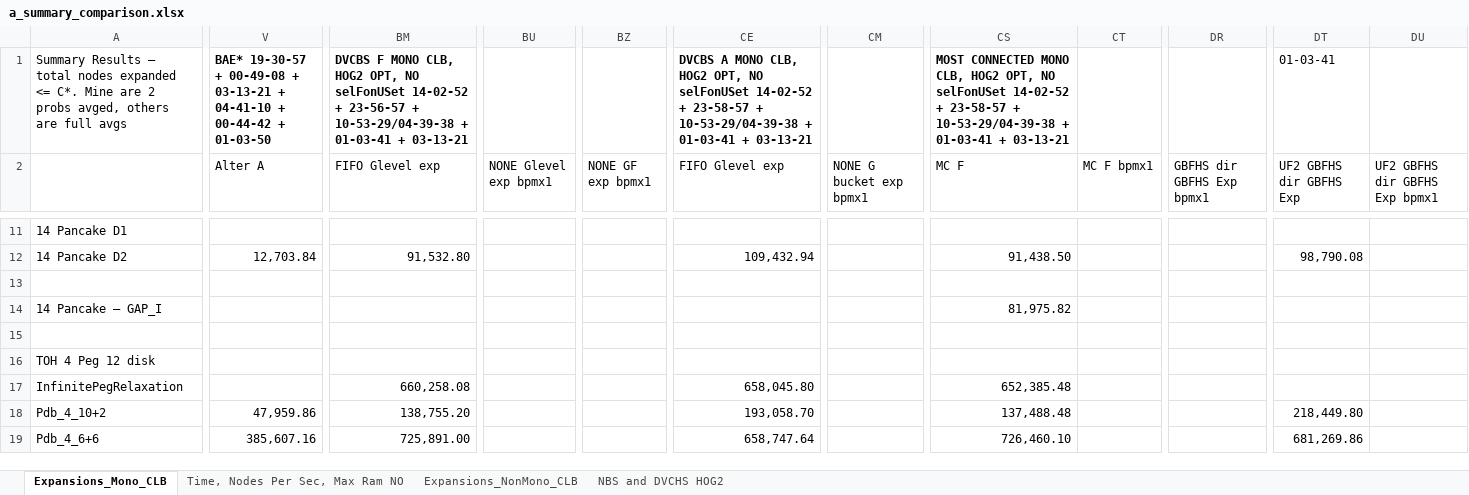
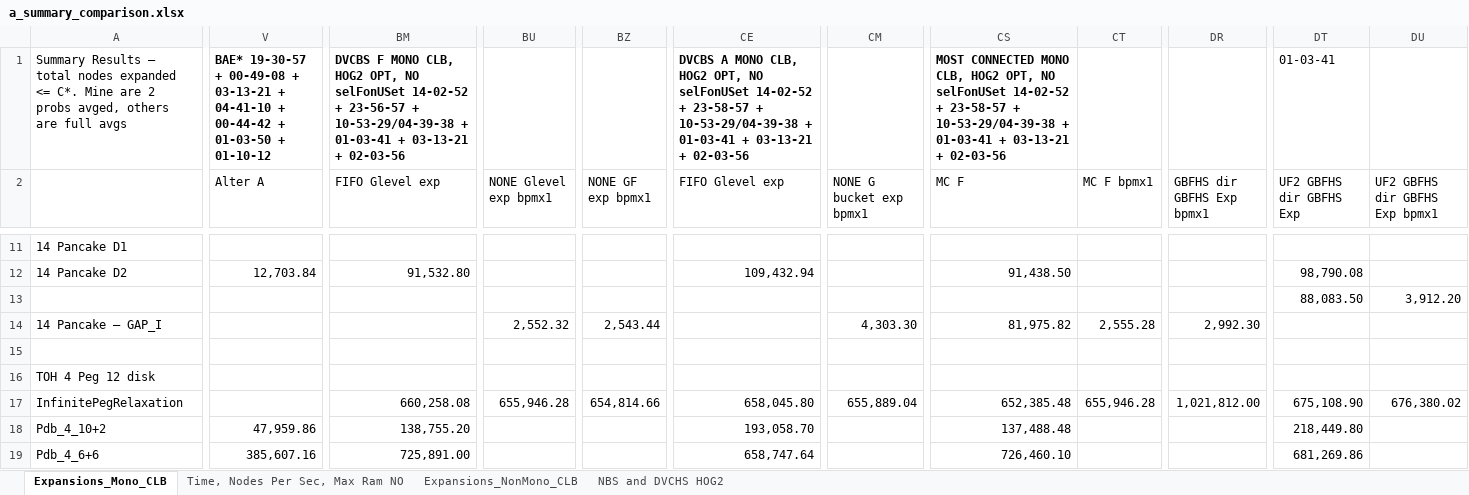
Before and after one commit to timhartill/searches, an Excel workbook: a_summary_comparison.xlsx, sheet Expansions_Mono_CLB, drawn as a sheet; only a part is shown, gaps mark what is left out; values as stored, in another font and other column widths than the file's, no borders; rows hold the shown columns only; the diff covers the shown part only; the diff names each change by its address in the sheet, - before the commit and + after, or states it on an @@ line.

```diff
--- a/a_summary_comparison.xlsx (sheet Expansions_Mono_CLB)
+++ b/a_summary_comparison.xlsx (sheet Expansions_Mono_CLB)
-V1 (Alter A): …+ 01-03-50
+V1 (Alter A): …+ 01-03-50 + 01-10-12
-BM1 (FIFO Glevel exp): …+ 03-13-21
+BM1 (FIFO Glevel exp): …+ 03-13-21 + 02-03-56
-CE1 (FIFO Glevel exp): …+ 03-13-21
+CE1 (FIFO Glevel exp): …+ 03-13-21 + 02-03-56
-CS1 (MC F): …+ 03-13-21
+CS1 (MC F): …+ 03-13-21 + 02-03-56
-row 13: (empty)
+row 13:  |  |  |  |  |  |  |  |  |  | 88,083.50 | 3,912.20
-BU14 (NONE Glevel exp bpmx1): (empty)
+BU14 (NONE Glevel exp bpmx1): 2,552.32
-BZ14 (NONE GF exp bpmx1): (empty)
+BZ14 (NONE GF exp bpmx1): 2,543.44
-CM14 (NONE G bucket exp bpmx1): (empty)
+CM14 (NONE G bucket exp bpmx1): 4,303.30
-CT14 (MC F bpmx1): (empty)
+CT14 (MC F bpmx1): 2,555.28
-DR14 (GBFHS dir GBFHS Exp bpmx1): (empty)
+DR14 (GBFHS dir GBFHS Exp bpmx1): 2,992.30
-BU17 (NONE Glevel exp bpmx1): (empty)
+BU17 (NONE Glevel exp bpmx1): 655,946.28
-BZ17 (NONE GF exp bpmx1): (empty)
+BZ17 (NONE GF exp bpmx1): 654,814.66
-CM17 (NONE G bucket exp bpmx1): (empty)
+CM17 (NONE G bucket exp bpmx1): 655,889.04
-CT17 (MC F bpmx1): (empty)
+CT17 (MC F bpmx1): 655,946.28
-DR17 (GBFHS dir GBFHS Exp bpmx1): (empty)
+DR17 (GBFHS dir GBFHS Exp bpmx1): 1,021,812.00
-DT17 (UF2 GBFHS dir GBFHS Exp): (empty)
+DT17 (UF2 GBFHS dir GBFHS Exp): 675,108.90
-DU17 (UF2 GBFHS dir GBFHS Exp bpmx1): (empty)
+DU17 (UF2 GBFHS dir GBFHS Exp bpmx1): 676,380.02
```
Also changed, not shown: 4 added rows, 4 removed rows and 23 edited cells elsewhere in this sheet, 1 other file.
